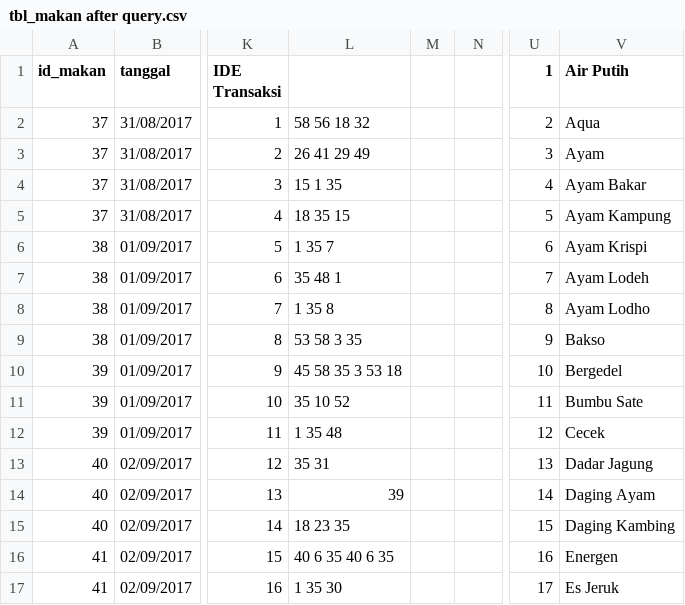
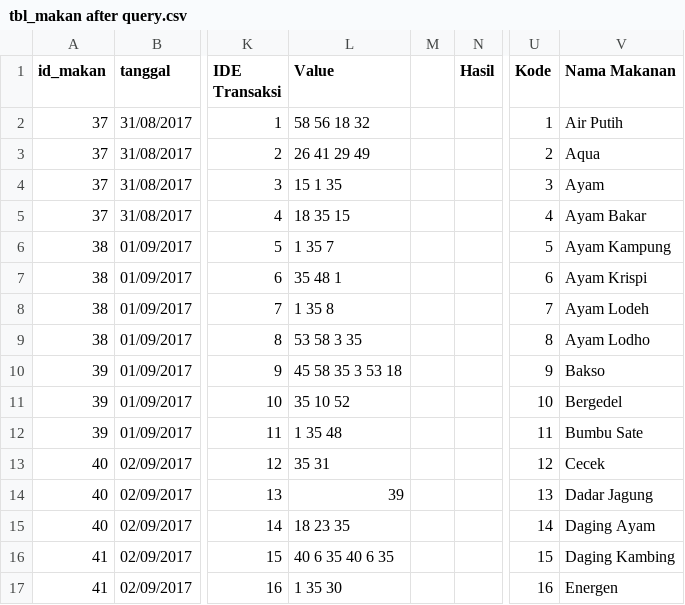
Before and after one commit to ahmadchoirunnajib/Apriori-Algorithm, a CSV file: tbl_makan after query.csv, drawn as a sheet; only a part is shown, gaps mark what is left out; the diff covers the shown part only; the diff names each change by its address in the sheet, - before the commit and + after, or states it on an @@ line.

Commit message:
change data csv with sample picture

```diff
--- a/tbl_makan after query.csv
+++ b/tbl_makan after query.csv
-L1: (empty)
+L1: Value
-N1: (empty)
+N1: Hasil
-U1: 1
+U1: Kode
-V1: Air Putih
+V1: Nama Makanan
-U2 (Kode): 2
+U2 (Kode): 1
-V2 (Nama Makanan): Aqua
+V2 (Nama Makanan): Air Putih
-U3 (Kode): 3
+U3 (Kode): 2
-V3 (Nama Makanan): Ayam
+V3 (Nama Makanan): Aqua
-U4 (Kode): 4
+U4 (Kode): 3
-V4 (Nama Makanan): Ayam Bakar
+V4 (Nama Makanan): Ayam
-U5 (Kode): 5
+U5 (Kode): 4
-V5 (Nama Makanan): Ayam Kampung
+V5 (Nama Makanan): Ayam Bakar
-U6 (Kode): 6
+U6 (Kode): 5
-V6 (Nama Makanan): Ayam Krispi
+V6 (Nama Makanan): Ayam Kampung
-U7 (Kode): 7
+U7 (Kode): 6
-V7 (Nama Makanan): Ayam Lodeh
+V7 (Nama Makanan): Ayam Krispi
-U8 (Kode): 8
+U8 (Kode): 7
-V8 (Nama Makanan): Ayam Lodho
+V8 (Nama Makanan): Ayam Lodeh
-U9 (Kode): 9
+U9 (Kode): 8
-V9 (Nama Makanan): Bakso
+V9 (Nama Makanan): Ayam Lodho
-U10 (Kode): 10
+U10 (Kode): 9
-V10 (Nama Makanan): Bergedel
+V10 (Nama Makanan): Bakso
-U11 (Kode): 11
+U11 (Kode): 10
-V11 (Nama Makanan): Bumbu Sate
+V11 (Nama Makanan): Bergedel
-U12 (Kode): 12
+U12 (Kode): 11
-V12 (Nama Makanan): Cecek
+V12 (Nama Makanan): Bumbu Sate
-U13 (Kode): 13
+U13 (Kode): 12
-V13 (Nama Makanan): Dadar Jagung
+V13 (Nama Makanan): Cecek
-U14 (Kode): 14
+U14 (Kode): 13
-V14 (Nama Makanan): Daging Ayam
+V14 (Nama Makanan): Dadar Jagung
-U15 (Kode): 15
+U15 (Kode): 14
-V15 (Nama Makanan): Daging Kambing
+V15 (Nama Makanan): Daging Ayam
-U16 (Kode): 16
+U16 (Kode): 15
-V16 (Nama Makanan): Energen
+V16 (Nama Makanan): Daging Kambing
-U17 (Kode): 17
+U17 (Kode): 16
-V17 (Nama Makanan): Es Jeruk
+V17 (Nama Makanan): Energen
```
Also changed, not shown: 88 edited cells elsewhere in this file, 2 other files.
